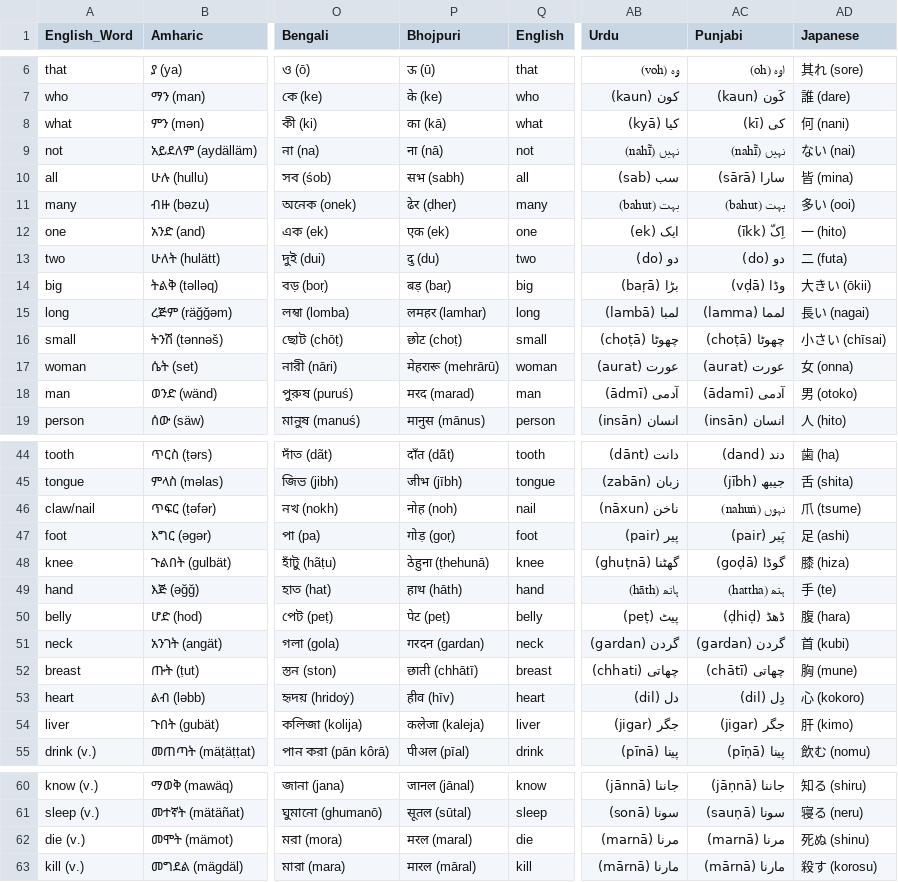
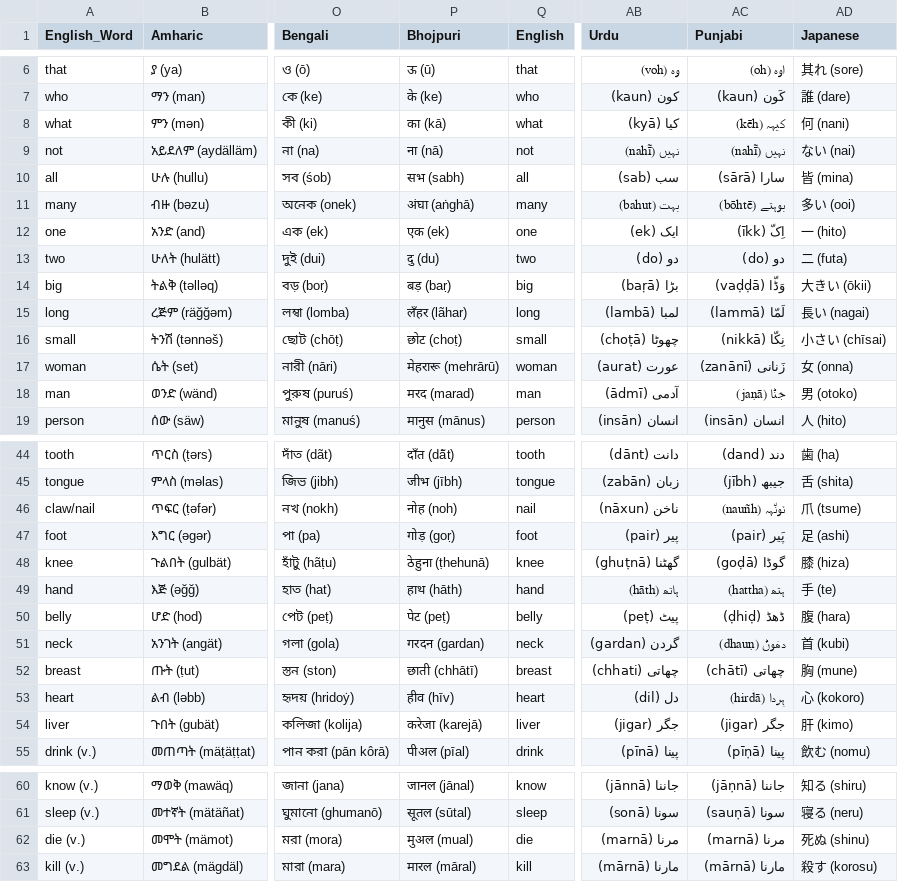
Before and after one commit to ObsidioSteel/linguil, a CSV file: public/data/MultiLangSwadesh.csv, drawn as a sheet; only a part is shown, gaps mark what is left out; the diff covers the shown part only; the diff names each change by its address in the sheet, - before the commit and + after, or states it on an @@ line.

Commit message:
Updated Bhojpuri and Punjabi

```diff
--- a/public/data/MultiLangSwadesh.csv
+++ b/public/data/MultiLangSwadesh.csv
-AC8 (Punjabi): کی (kī)
+AC8 (Punjabi): کیہہ (kēh)
-P11 (Bhojpuri): ढेर (ḍher)
+P11 (Bhojpuri): अंघा (aṅghā)
-AC11 (Punjabi): بہت (bahut)
+AC11 (Punjabi): بوہتے (bōhtē)
-AC14 (Punjabi): وڈا (vḍā)
+AC14 (Punjabi): وَڈّا (vaḍḍā)
-P15 (Bhojpuri): लमहर (lamhar)
+P15 (Bhojpuri): लँहर (lãhar)
-AC15 (Punjabi): لمما (lamma)
+AC15 (Punjabi): لَمّا (lammā)
-AC16 (Punjabi): چھوٹا (choṭā)
+AC16 (Punjabi): نِکّا (nikkā)
-AC17 (Punjabi): عورت (aurat)
+AC17 (Punjabi): زَنانی (zanānī)
-AC18 (Punjabi): آدمی (ādamī)
+AC18 (Punjabi): جَݨا (jaṇā)
-AC46 (Punjabi): نہوں (nahuṅ)
+AC46 (Punjabi): نَون٘ہہ (nauñh)
-AC51 (Punjabi): گردن (gardan)
+AC51 (Punjabi): دھَوݨ (dhauṇ)
-AC53 (Punjabi): دِل (dil)
+AC53 (Punjabi): ہِردا (hirdā)
-P54 (Bhojpuri): कलेजा (kaleja)
+P54 (Bhojpuri): करेजा (karejā)
-P62 (Bhojpuri): मरल (maral)
+P62 (Bhojpuri): मुअल (mual)
```
Also changed, not shown: 19 edited cells elsewhere in this file.
